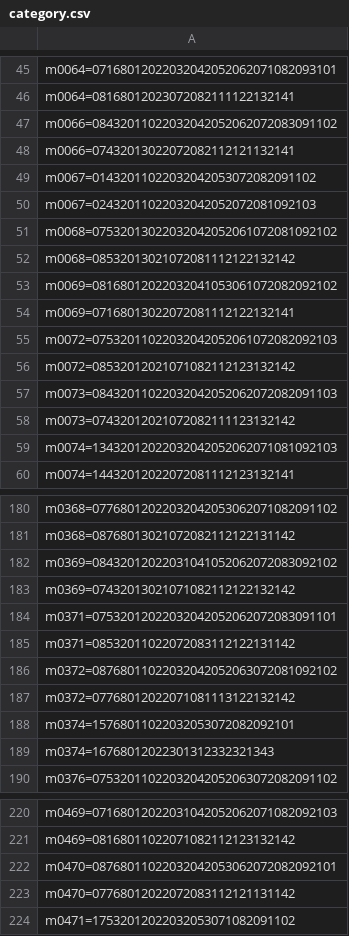
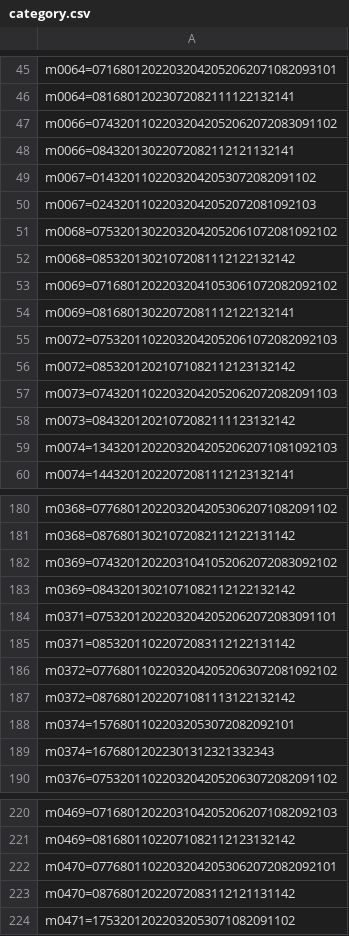
Before and after one commit to misugi/zyroom, a CSV file: Bin/category.csv, drawn as a sheet; only a part is shown, gaps mark what is left out; the diff covers the shown part only.

```diff
--- a/Bin/category.csv
+++ b/Bin/category.csv
@@ -46,4 +46,4 @@ m0064=07168012022032042052062071082093101
 m0064=08168012023072082111122132141
-m0066=08432011022032042052062072083091102
-m0066=07432013022072082112121132141
+m0066=07432011022032042052062072083091102
+m0066=08432013022072082112121132141
 m0067=01432011022032042053072082091102
@@ -52,8 +52,8 @@ m0068=07532013022032042052061072081092102
 m0068=08532013021072081112122132142
-m0069=08168012022032041053061072082092102
-m0069=07168013022072081112122132141
+m0069=07168012022032041053061072082092102
+m0069=08168013022072081112122132141
 m0072=07532011022032042052061072082092103
 m0072=08532012021071082112123132142
-m0073=08432011022032042052062072082091103
-m0073=07432012021072082111123132142
+m0073=07432011022032042052062072082091103
+m0073=08432012021072082111123132142
 m0074=13432012022032042052062071081092103
@@ -181,10 +181,10 @@ m0368=07768012022032042053062071082091102
 m0368=08768013021072082112122131142
-m0369=08432012022031041052062072083092102
-m0369=07432013021071082112122132142
+m0369=07432012022031041052062072083092102
+m0369=08432013021071082112122132142
 m0371=07532012022032042052062072083091101
 m0371=08532011022072083112122131142
-m0372=08768011022032042052063072081092102
-m0372=07768012022071081113122132142
+m0372=07768011022032042052063072081092102
+m0372=08768012022071081113122132142
 m0374=15768011022032053072082092101
-m0374=16768012022301312332321343
+m0374=16768012022301312321332343
 m0376=07532011022032042052063072082091102
@@ -221,4 +221,4 @@ m0469=07168012022031042052062071082092103
 m0469=08168011022071082112123132142
-m0470=08768011022032042053062072082092101
-m0470=07768012022072083112121131142
+m0470=07768011022032042053062072082092101
+m0470=08768012022072083112121131142
 m0471=17532012022032053071082091102
```
Also changed, not shown: 35 edited cells elsewhere in this file, 6 other files.
